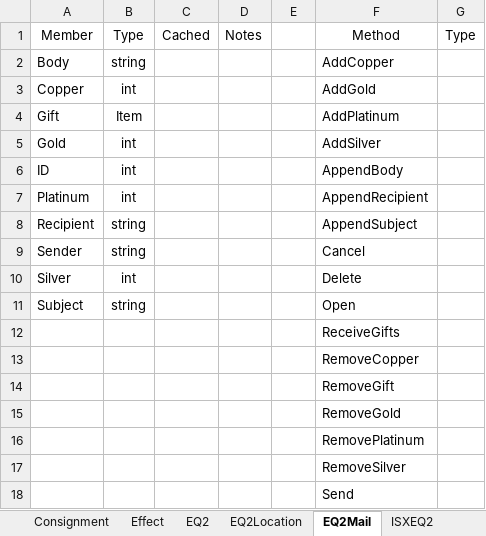
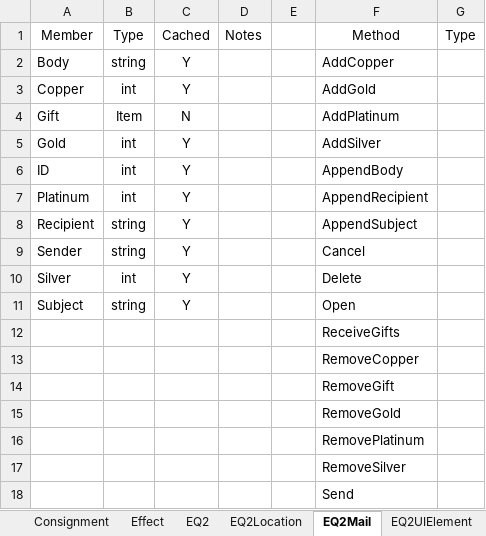
Before and after one commit to isxGames/ISXEQ2Wrapper, an Excel workbook: ISXEQ2 Documentation.xlsx, sheet EQ2Mail, drawn as a sheet; values as stored, in another font and other column widths than the file's, no borders; the diff names each change by its address in the sheet, - before the commit and + after, or states it on an @@ line.

Commit message:
Completed update of ChoiceWindow, Consignment, EQ2Mail, EQ2UIElements, EQ2UIPage, Merchandise, Radar, VendingContainer, Vendor, and Zone. Created a class sharing all methods and members in common between Merchandise and Consignment (VendorItem) to resolve the VendingContainer member "Item(int or string)".

```diff
--- a/ISXEQ2 Documentation.xlsx (sheet EQ2Mail)
+++ b/ISXEQ2 Documentation.xlsx (sheet EQ2Mail)
+sheet tab: EQ2UIElement
-C2:C3: (empty)
+C2:C3: Y
-C4: (empty)
+C4: N
-C5:C11: (empty)
+C5:C11: Y
```
Also changed, not shown: sheet Merchandise, other sheet tabs, 22 other files.
